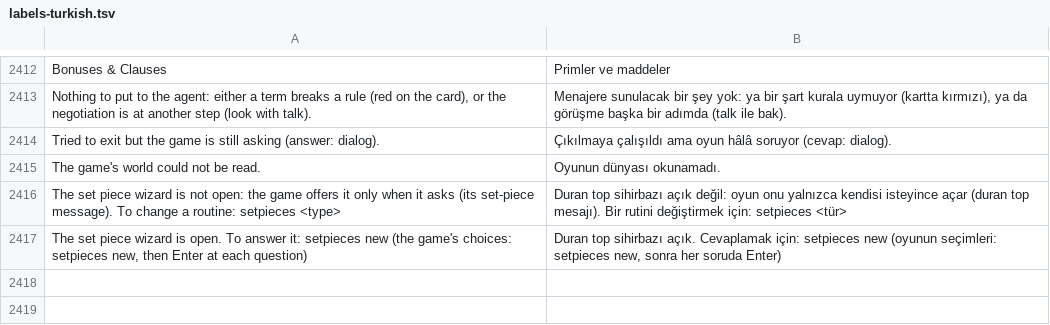
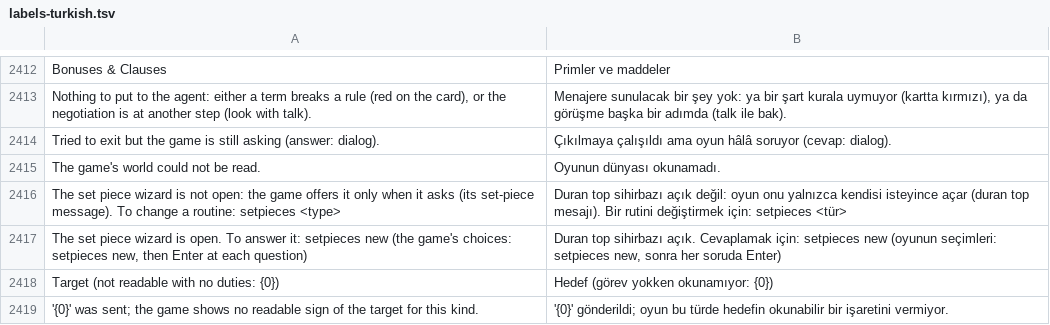
Before and after one commit to farukkavlak/fm-cli, a TSV file: cli/fm/labels-turkish.tsv, drawn as a sheet; only a part is shown, gaps mark what is left out; the diff names each change by its address in the sheet, - before the commit and + after, or states it on an @@ line.

```diff
--- a/cli/fm/labels-turkish.tsv
+++ b/cli/fm/labels-turkish.tsv
+row 2418: Target (not readable with no duties: {0}) | Hedef (görev yokken okunamıyor: {0})
+row 2419: '{0}' was sent; the game shows no readable sign of the target for this kind. | '{0}' gönderildi; oyun bu türde hedefin okunabilir bir işaretini vermiyor.
```
Also changed, not shown: 5 other files.
